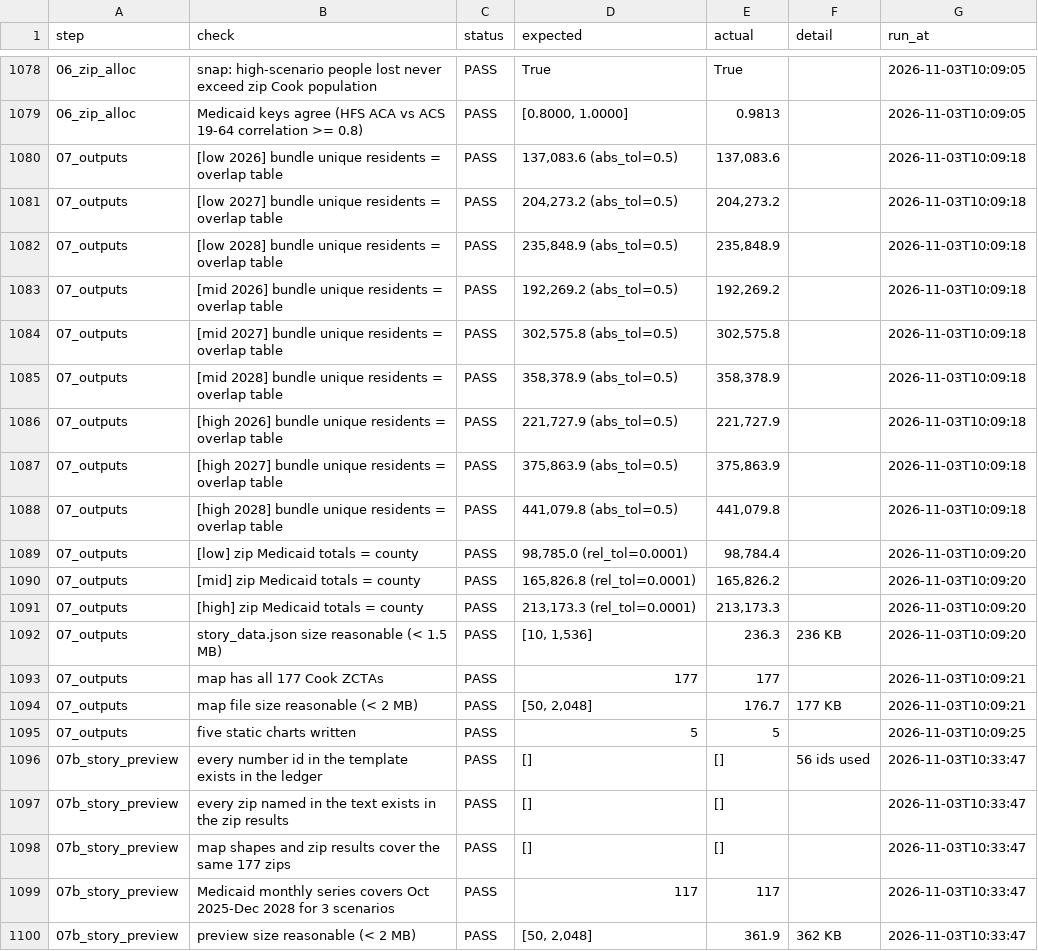
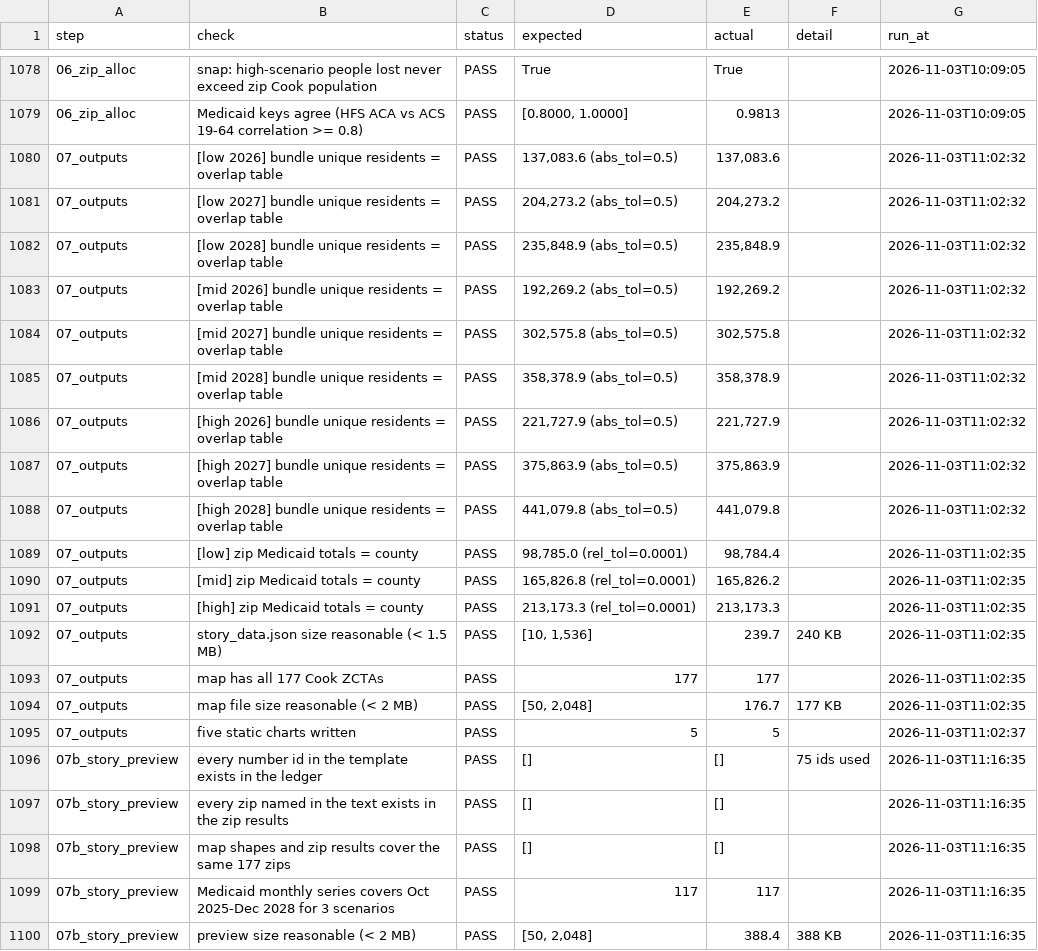
Before and after one commit to Rushikeshay/hr1-cook-il, a CSV file: output/checks/results.csv, drawn as a sheet; only a part is shown, gaps mark what is left out.

```diff
--- a/output/checks/results.csv
+++ b/output/checks/results.csv
@@ -1079,22 +1079,22 @@ step,check,status,expected,actual,detail,run_at
 06_zip_alloc,Medicaid keys agree (HFS ACA vs ACS 19-64 correlation >= 0.8),PASS,"[0.8000, 1.0000]",0.9813,,2026-11-03T10:09:05
-07_outputs,[low 2026] bundle unique residents = overlap table,PASS,"137,083.6 (abs_tol=0.5)","137,083.6",,2026-11-03T10:09:18
-07_outputs,[low 2027] bundle unique residents = overlap table,PASS,"204,273.2 (abs_tol=0.5)","204,273.2",,2026-11-03T10:09:18
-07_outputs,[low 2028] bundle unique residents = overlap table,PASS,"235,848.9 (abs_tol=0.5)","235,848.9",,2026-11-03T10:09:18
-07_outputs,[mid 2026] bundle unique residents = overlap table,PASS,"192,269.2 (abs_tol=0.5)","192,269.2",,2026-11-03T10:09:18
-07_outputs,[mid 2027] bundle unique residents = overlap table,PASS,"302,575.8 (abs_tol=0.5)","302,575.8",,2026-11-03T10:09:18
-07_outputs,[mid 2028] bundle unique residents = overlap table,PASS,"358,378.9 (abs_tol=0.5)","358,378.9",,2026-11-03T10:09:18
-07_outputs,[high 2026] bundle unique residents = overlap table,PASS,"221,727.9 (abs_tol=0.5)","221,727.9",,2026-11-03T10:09:18
-07_outputs,[high 2027] bundle unique residents = overlap table,PASS,"375,863.9 (abs_tol=0.5)","375,863.9",,2026-11-03T10:09:18
-07_outputs,[high 2028] bundle unique residents = overlap table,PASS,"441,079.8 (abs_tol=0.5)","441,079.8",,2026-11-03T10:09:18
-07_outputs,[low] zip Medicaid totals = county,PASS,"98,785.0 (rel_tol=0.0001)","98,784.4",,2026-11-03T10:09:20
-07_outputs,[mid] zip Medicaid totals = county,PASS,"165,826.8 (rel_tol=0.0001)","165,826.2",,2026-11-03T10:09:20
-07_outputs,[high] zip Medicaid totals = county,PASS,"213,173.3 (rel_tol=0.0001)","213,173.3",,2026-11-03T10:09:20
-07_outputs,story_data.json size reasonable (< 1.5 MB),PASS,"[10, 1,536]",236.3,236 KB,2026-11-03T10:09:20
-07_outputs,map has all 177 Cook ZCTAs,PASS,177,177,,2026-11-03T10:09:21
-07_outputs,map file size reasonable (< 2 MB),PASS,"[50, 2,048]",176.7,177 KB,2026-11-03T10:09:21
-07_outputs,five static charts written,PASS,5,5,,2026-11-03T10:09:25
-07b_story_preview,every number id in the template exists in the ledger,PASS,[],[],56 ids used,2026-11-03T10:33:47
-07b_story_preview,every zip named in the text exists in the zip results,PASS,[],[],,2026-11-03T10:33:47
-07b_story_preview,map shapes and zip results cover the same 177 zips,PASS,[],[],,2026-11-03T10:33:47
-07b_story_preview,Medicaid monthly series covers Oct 2025-Dec 2028 for 3 scenarios,PASS,117,117,,2026-11-03T10:33:47
-07b_story_preview,preview size reasonable (< 2 MB),PASS,"[50, 2,048]",361.9,362 KB,2026-11-03T10:33:47
+07_outputs,[low 2026] bundle unique residents = overlap table,PASS,"137,083.6 (abs_tol=0.5)","137,083.6",,2026-11-03T11:02:32
+07_outputs,[low 2027] bundle unique residents = overlap table,PASS,"204,273.2 (abs_tol=0.5)","204,273.2",,2026-11-03T11:02:32
+07_outputs,[low 2028] bundle unique residents = overlap table,PASS,"235,848.9 (abs_tol=0.5)","235,848.9",,2026-11-03T11:02:32
+07_outputs,[mid 2026] bundle unique residents = overlap table,PASS,"192,269.2 (abs_tol=0.5)","192,269.2",,2026-11-03T11:02:32
+07_outputs,[mid 2027] bundle unique residents = overlap table,PASS,"302,575.8 (abs_tol=0.5)","302,575.8",,2026-11-03T11:02:32
+07_outputs,[mid 2028] bundle unique residents = overlap table,PASS,"358,378.9 (abs_tol=0.5)","358,378.9",,2026-11-03T11:02:32
+07_outputs,[high 2026] bundle unique residents = overlap table,PASS,"221,727.9 (abs_tol=0.5)","221,727.9",,2026-11-03T11:02:32
+07_outputs,[high 2027] bundle unique residents = overlap table,PASS,"375,863.9 (abs_tol=0.5)","375,863.9",,2026-11-03T11:02:32
+07_outputs,[high 2028] bundle unique residents = overlap table,PASS,"441,079.8 (abs_tol=0.5)","441,079.8",,2026-11-03T11:02:32
+07_outputs,[low] zip Medicaid totals = county,PASS,"98,785.0 (rel_tol=0.0001)","98,784.4",,2026-11-03T11:02:35
+07_outputs,[mid] zip Medicaid totals = county,PASS,"165,826.8 (rel_tol=0.0001)","165,826.2",,2026-11-03T11:02:35
+07_outputs,[high] zip Medicaid totals = county,PASS,"213,173.3 (rel_tol=0.0001)","213,173.3",,2026-11-03T11:02:35
+07_outputs,story_data.json size reasonable (< 1.5 MB),PASS,"[10, 1,536]",239.7,240 KB,2026-11-03T11:02:35
+07_outputs,map has all 177 Cook ZCTAs,PASS,177,177,,2026-11-03T11:02:35
+07_outputs,map file size reasonable (< 2 MB),PASS,"[50, 2,048]",176.7,177 KB,2026-11-03T11:02:35
+07_outputs,five static charts written,PASS,5,5,,2026-11-03T11:02:37
+07b_story_preview,every number id in the template exists in the ledger,PASS,[],[],75 ids used,2026-11-03T11:16:35
+07b_story_preview,every zip named in the text exists in the zip results,PASS,[],[],,2026-11-03T11:16:35
+07b_story_preview,map shapes and zip results cover the same 177 zips,PASS,[],[],,2026-11-03T11:16:35
+07b_story_preview,Medicaid monthly series covers Oct 2025-Dec 2028 for 3 scenarios,PASS,117,117,,2026-11-03T11:16:35
+07b_story_preview,preview size reasonable (< 2 MB),PASS,"[50, 2,048]",388.4,388 KB,2026-11-03T11:16:35
```
Also changed, not shown: 19 other files.
